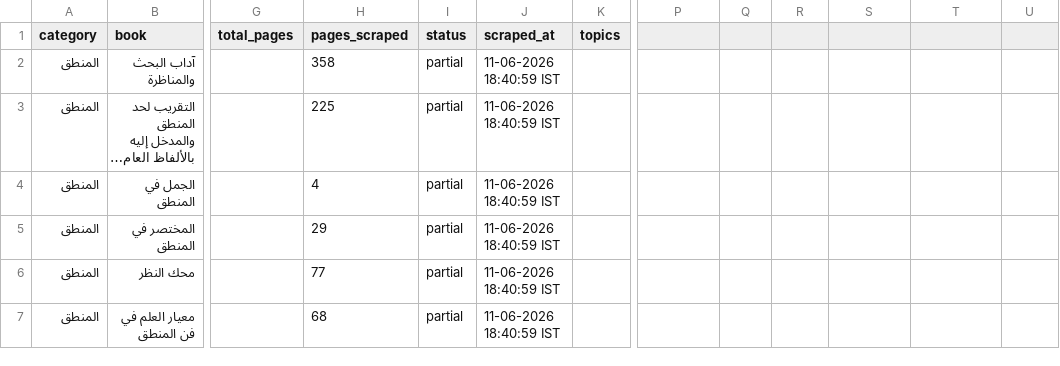
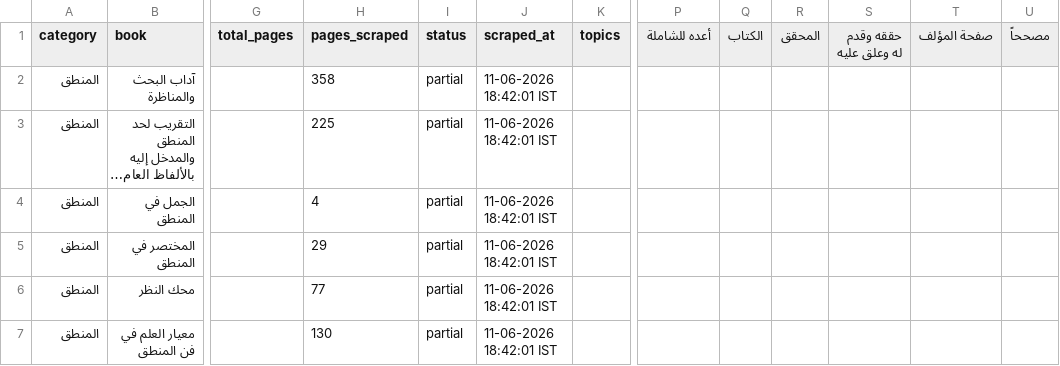
Before and after one commit to farhan281/al-qalam-project, a CSV file: shamela_output/المنطق/المنطق.csv, drawn as a sheet; only a part is shown, gaps mark what is left out; long unchanged cells end in …; the diff names each change by its address in the sheet, - before the commit and + after, or states it on an @@ line.

```diff
--- a/shamela_output/المنطق/المنطق.csv
+++ b/shamela_output/المنطق/المنطق.csv
-P1: (empty)
+P1: أعده للشاملة
-Q1: (empty)
+Q1: الكتاب
-R1: (empty)
+R1: المحقق
-S1: (empty)
+S1: حققه وقدم له وعلق عليه
-T1: (empty)
+T1: صفحة المؤلف
-U1: (empty)
+U1: مصححاً
-J2:J7 (scraped_at): 11-06-2026 18:40:59 IST
+J2:J7 (scraped_at): 11-06-2026 18:42:01 IST
-H7 (pages_scraped): 68
+H7 (pages_scraped): 130
```
Also changed, not shown: shamela_output/reports/الرقائق_والآداب_والأذكار.csv, shamela_output/التجويد_والقراءات/التجويد_والقراءات.csv, 6 other files.
